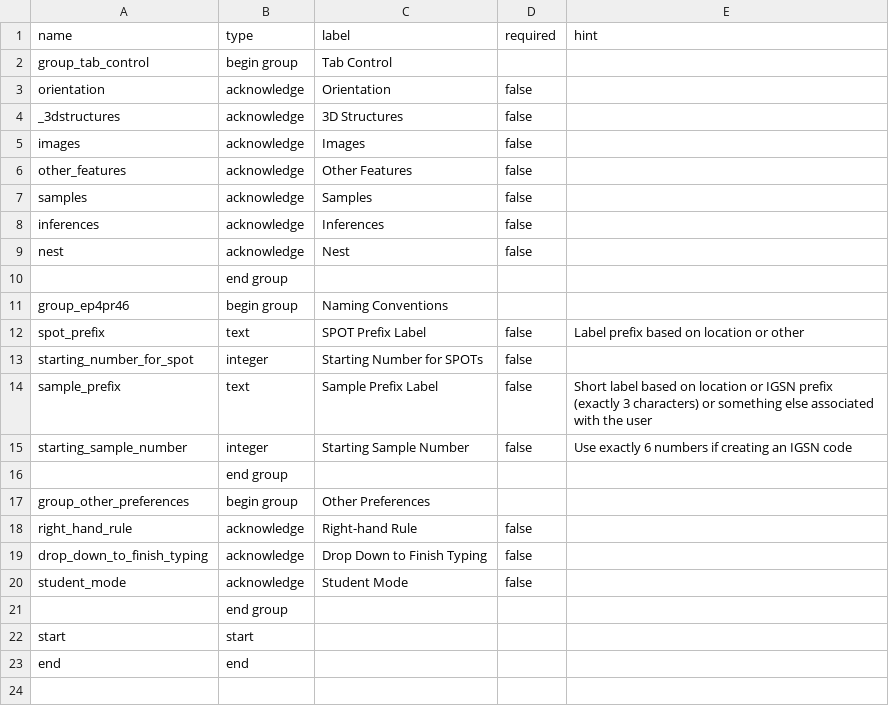
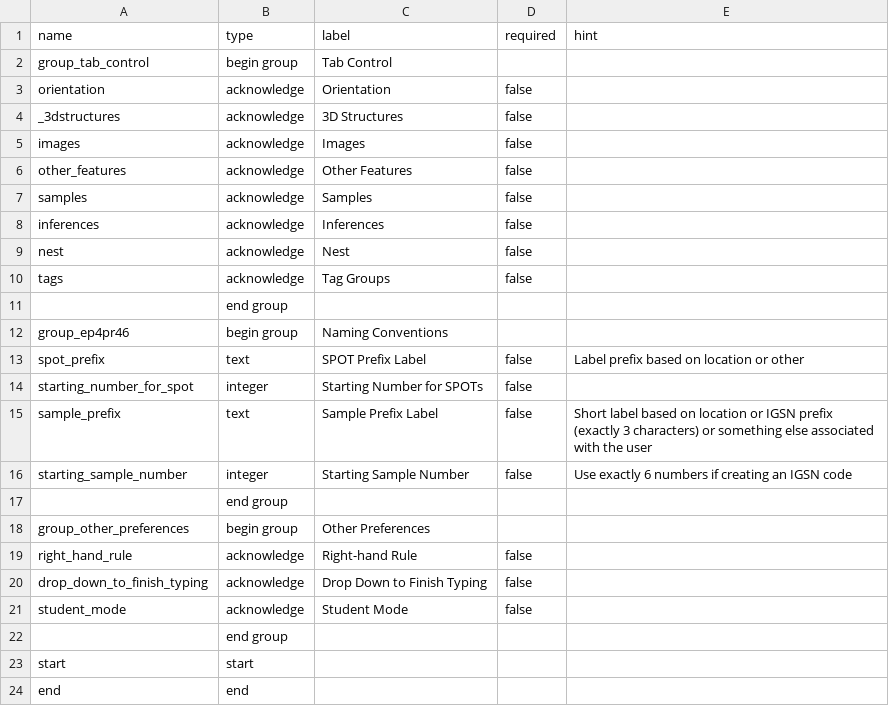
Before and after one commit to StraboSpot/strabo-mobile, a CSV file: www/app/data-models/project_preferences-survey.csv, drawn as a sheet; the diff names each change by its address in the sheet, - before the commit and + after, or states it on an @@ line.

```diff
--- a/www/app/data-models/project_preferences-survey.csv
+++ b/www/app/data-models/project_preferences-survey.csv
+row 10: tags | acknowledge | Tag Groups | false
```
Also changed, not shown: www/app/data-models/tag-survey.csv, 14 other files.
